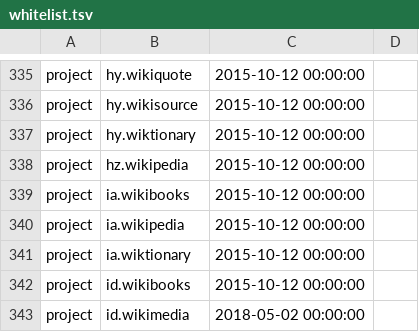
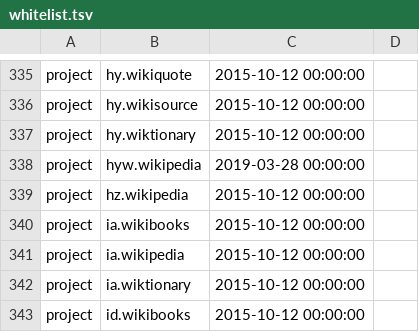
Before and after one commit to wikimedia/analytics-refinery, a TSV file: static_data/pageview/whitelist/whitelist.tsv, drawn as a sheet; only a part is shown, gaps mark what is left out; the shorter side is filled out with more unchanged rows; the diff names each change by its address in the sheet, - before the commit and + after, or states it on an @@ line.

Commit message:
Add hyw.wikipedia to whitelist
Change-Id: I6ce2709a62630d0a0f0f1a48bddade12e3db44b1

```diff
--- a/static_data/pageview/whitelist/whitelist.tsv
+++ b/static_data/pageview/whitelist/whitelist.tsv
+row 338: project | hyw.wikipedia | 2019-03-28 00:00:00
```
